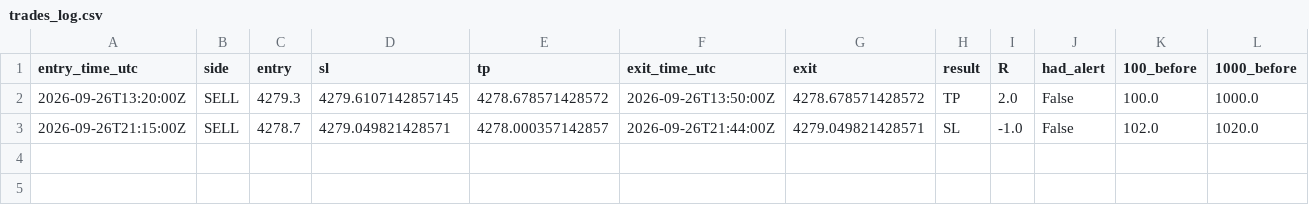
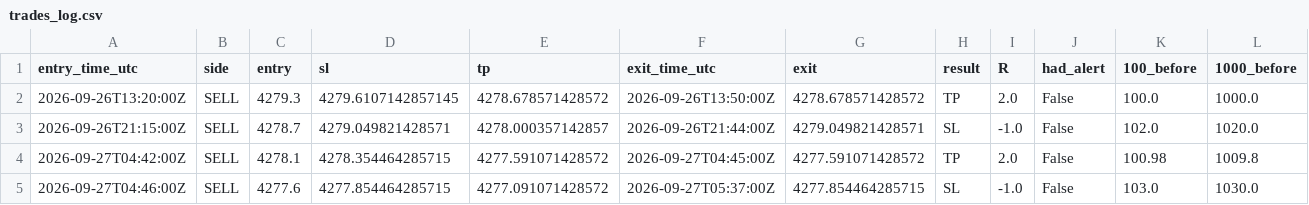
Before and after one commit to VybeEdge/paxg-orb-monitor2, a CSV file: trades_log.csv, drawn as a sheet; only a part is shown; rows hold the shown columns only; the diff names each change by its address in the sheet, - before the commit and + after, or states it on an @@ line.

```diff
--- a/trades_log.csv
+++ b/trades_log.csv
+row 4: 2026-09-27T04:42:00Z | SELL | 4278.1 | 4278.354464285715 | 4277.591071428572 | 2026-09-27T04:45:00Z | 4277.591071428572 | TP | 2.0 | False | 100.98 | 1009.8
+row 5: 2026-09-27T04:46:00Z | SELL | 4277.6 | 4277.854464285715 | 4277.091071428572 | 2026-09-27T05:37:00Z | 4277.854464285715 | SL | -1.0 | False | 103.0 | 1030.0
```
Also changed, not shown: 4 other files.
